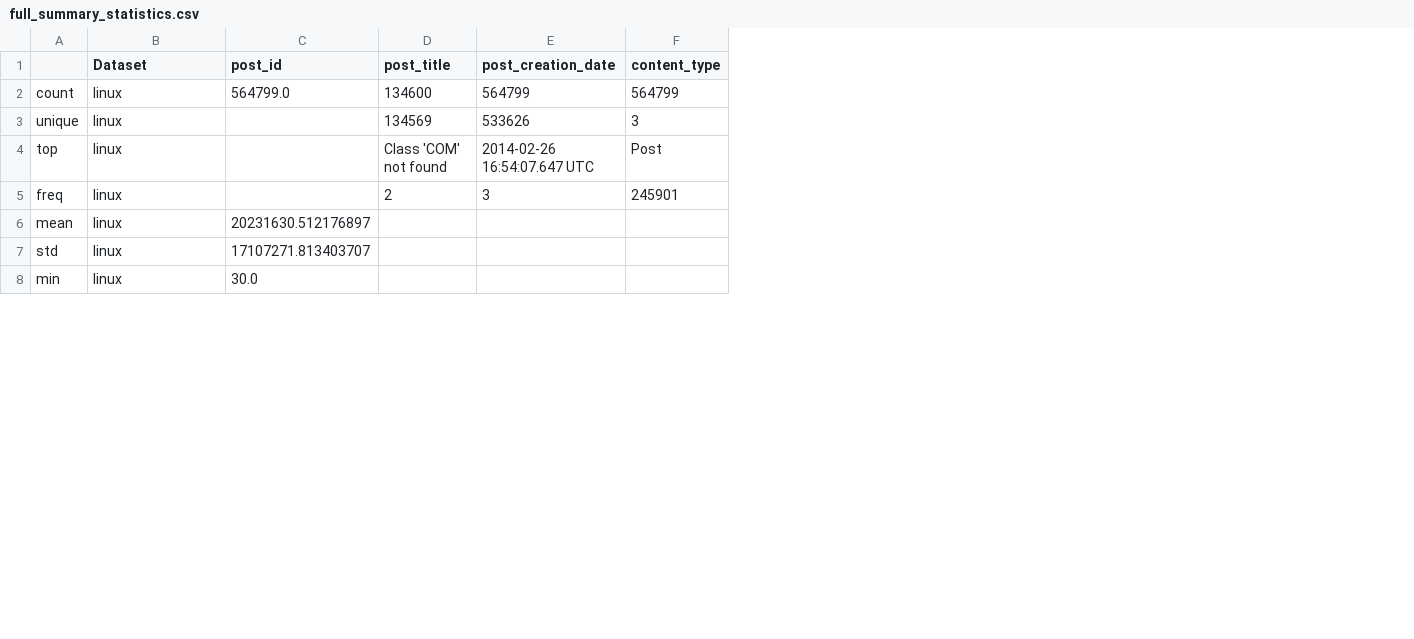
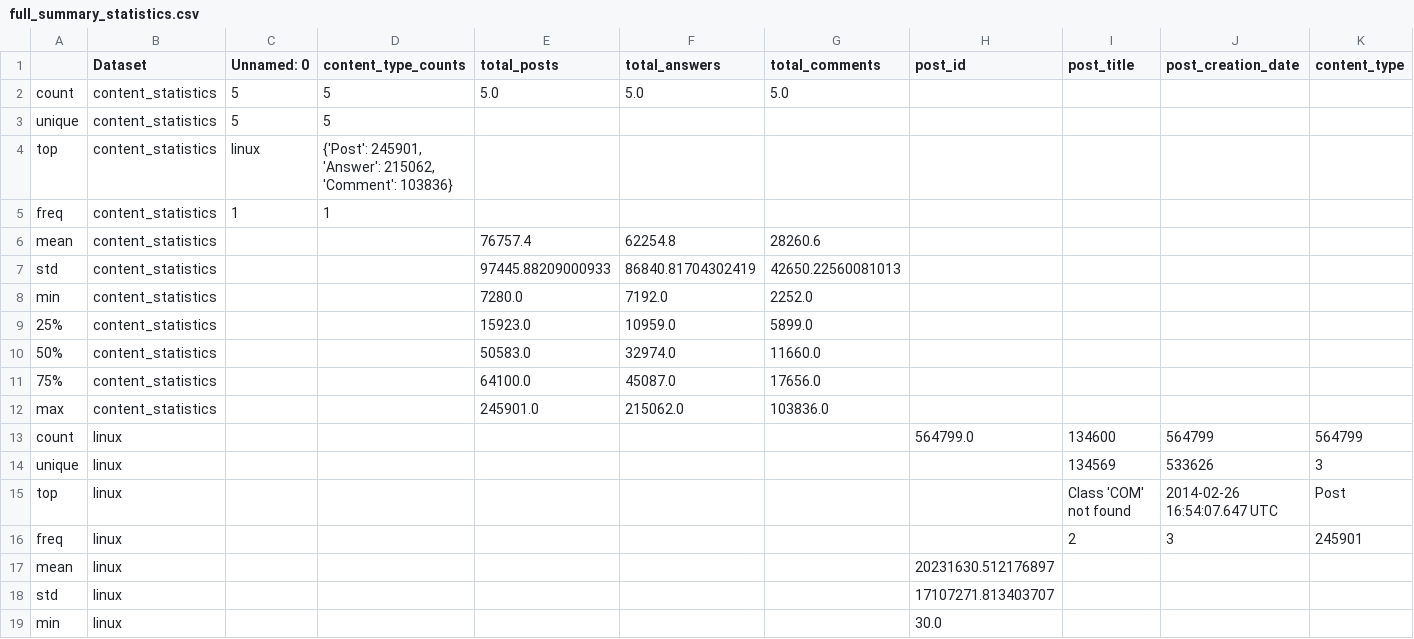
Before and after one commit to emondsarker/sentiment_and_user_retention, a CSV file: datasets/full_summary_statistics.csv, drawn as a sheet; only a part is shown; rows hold the shown columns only; the diff names each change by its address in the sheet, - before the commit and + after, or states it on an @@ line.

Commit message:
added error handling for the *_statistics.py files

```diff
--- a/datasets/full_summary_statistics.csv
+++ b/datasets/full_summary_statistics.csv
+column C (Unnamed: 0), empty
+column D (content_type_counts), empty
+column E (total_posts), empty
+column F (total_answers), empty
+column G (total_comments), empty
+row 2: count | content_statistics | 5 | 5 | 5.0 | 5.0 | 5.0
+row 3: unique | content_statistics | 5 | 5
+row 4: top | content_statistics | linux | {'Post': 245901, 'Answer': 215062, 'Comment': 103836}
+row 5: freq | content_statistics | 1 | 1
+row 6: mean | content_statistics |  |  | 76757.4 | 62254.8 | 28260.6
+row 7: std | content_statistics |  |  | 97445.88209000933 | 86840.81704302419 | 42650.22560081013
+row 8: min | content_statistics |  |  | 7280.0 | 7192.0 | 2252.0
+row 9: 25% | content_statistics |  |  | 15923.0 | 10959.0 | 5899.0
+row 10: 50% | content_statistics |  |  | 50583.0 | 32974.0 | 11660.0
+row 11: 75% | content_statistics |  |  | 64100.0 | 45087.0 | 17656.0
+row 12: max | content_statistics |  |  | 245901.0 | 215062.0 | 103836.0
```
Also changed, not shown: datasets/content_statistics.csv, 9 other files.
